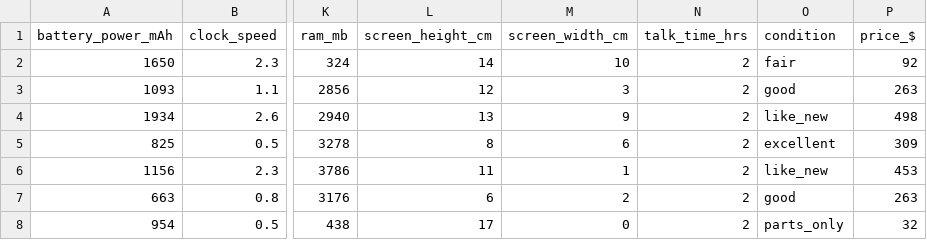
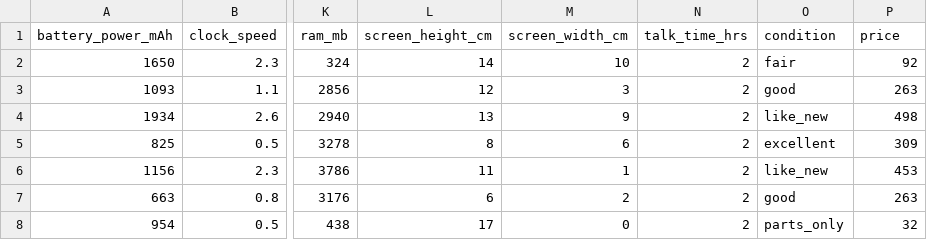
Before and after one commit to shstreuber/Data-Mining, a CSV file: data/mobile_phone.csv, drawn as a sheet; only a part is shown, gaps mark what is left out; the diff names each change by its address in the sheet, - before the commit and + after, or states it on an @@ line.

Commit message:
Fixed price name

```diff
--- a/data/mobile_phone.csv
+++ b/data/mobile_phone.csv
-P1: price_$
+P1: price
```
